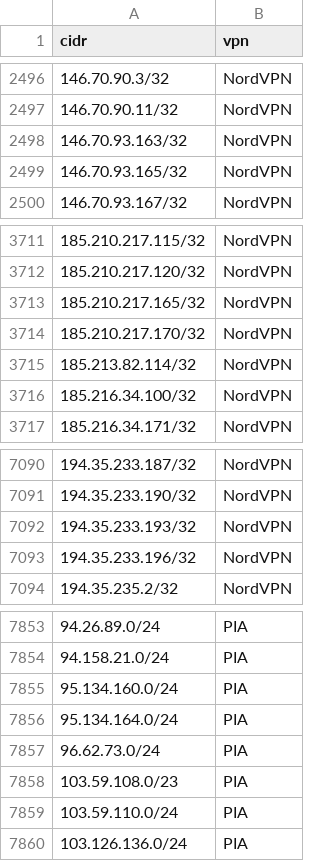
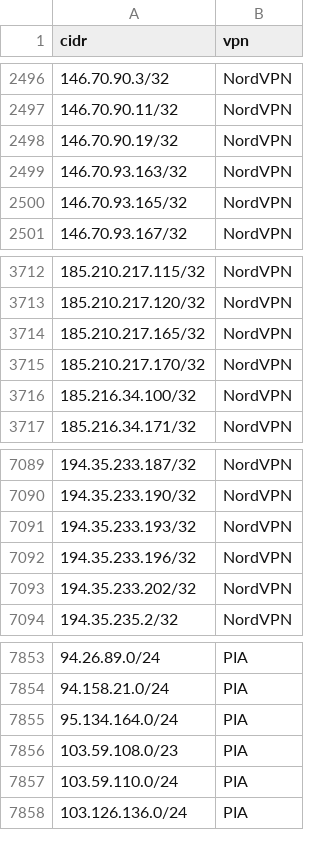
Before and after one commit to millshre5/vpnips, a CSV file: vpn_ip_provider_list.csv, drawn as a sheet; only a part is shown, gaps mark what is left out; the diff covers the shown part only.

```diff
--- a/vpn_ip_provider_list.csv
+++ b/vpn_ip_provider_list.csv
@@ -2497,2 +2497,3 @@ cidr,vpn
 146.70.90.11/32,NordVPN
+146.70.90.19/32,NordVPN
 146.70.93.163/32,NordVPN
@@ -3714,3 +3715,2 @@ cidr,vpn
 185.210.217.170/32,NordVPN
-185.213.82.114/32,NordVPN
 185.216.34.100/32,NordVPN
@@ -7093,2 +7092,3 @@ cidr,vpn
 194.35.233.196/32,NordVPN
+194.35.233.202/32,NordVPN
 194.35.235.2/32,NordVPN
@@ -7854,5 +7854,3 @@ cidr,vpn
 94.158.21.0/24,PIA
-95.134.160.0/24,PIA
 95.134.164.0/24,PIA
-96.62.73.0/24,PIA
 103.59.108.0/23,PIA
```
Also changed, not shown: 3 added rows, 4 removed rows and 2 edited cells elsewhere in this file.
